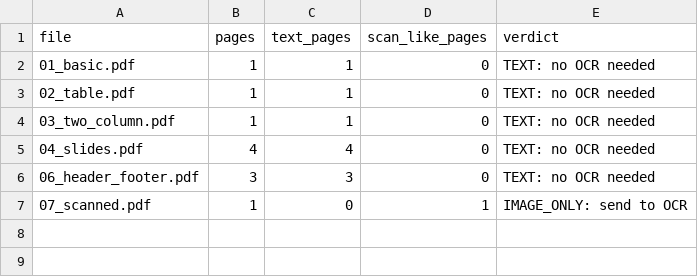
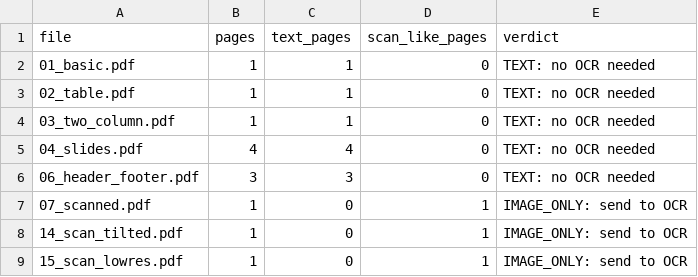
Before and after one commit to Sushmapatil161/doc-parsing-research, a CSV file: results/text_layer.csv, drawn as a sheet.

Commit message:
Day 3 Task 2: tilted and low-res scans, ground truth for hard scans

```diff
--- a/results/text_layer.csv
+++ b/results/text_layer.csv
@@ -7 +7,3 @@ file,pages,text_pages,scan_like_pages,verdict
 07_scanned.pdf,1,0,1,IMAGE_ONLY: send to OCR
+14_scan_tilted.pdf,1,0,1,IMAGE_ONLY: send to OCR
+15_scan_lowres.pdf,1,0,1,IMAGE_ONLY: send to OCR
```
Also changed, not shown: 5 other files.
